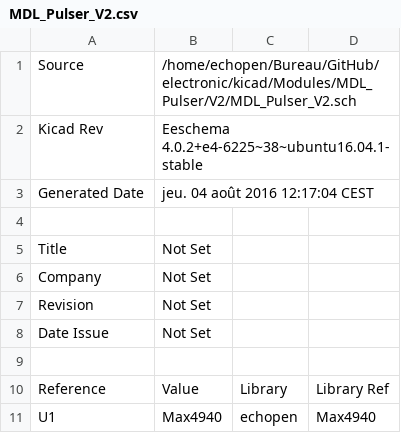
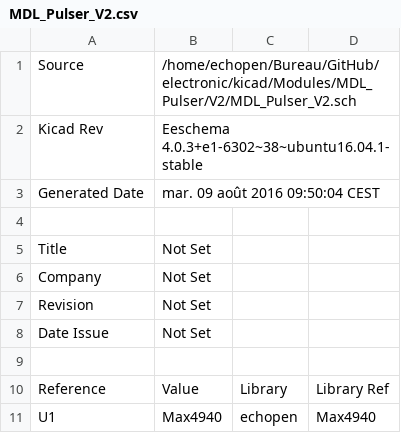
Before and after one commit to fengecho/electronic, a CSV file: kicad/Modules/MDL_Pulser/V2/MDL_Pulser_V2.csv, drawn as a sheet.

Commit message:
update MDL_Pulser_V2

```diff
--- a/kicad/Modules/MDL_Pulser/V2/MDL_Pulser_V2.csv
+++ b/kicad/Modules/MDL_Pulser/V2/MDL_Pulser_V2.csv
@@ -1,4 +1,4 @@
 Source,/home/echopen/Bureau/GitHub/electronic/kicad/Modules/MDL_Pulser/V2/MDL_Pulser_V2.sch
-Kicad Rev,Eeschema 4.0.2+e4-6225~38~ubuntu16.04.1-stable
-Generated Date,jeu. 04 août 2016 12:17:04 CEST
+Kicad Rev,Eeschema 4.0.3+e1-6302~38~ubuntu16.04.1-stable
+Generated Date,mar. 09 août 2016 09:50:04 CEST
 
```
Also changed, not shown: 20 other files.
